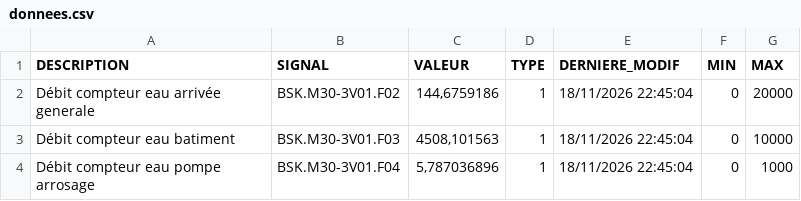
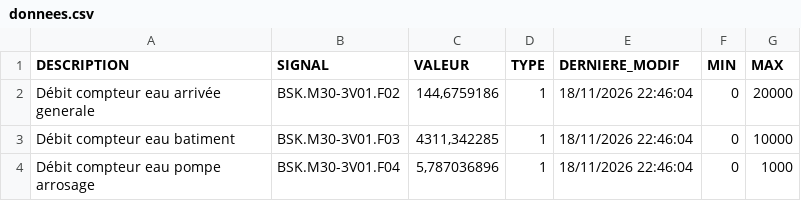
Before and after one commit to asaylani/BSK-On-Line, a CSV file: donnees.csv, drawn as a sheet.

Commit message:
Mise à jour automatique des compteurs

```diff
--- a/donnees.csv
+++ b/donnees.csv
@@ -1,4 +1,4 @@
 DESCRIPTION;SIGNAL;VALEUR;TYPE;DERNIERE_MODIF;MIN;MAX
-Débit compteur eau arrivée generale;BSK.M30-3V01.F02;144,6759186;1;18/11/2026 22:45:04;0;20000
-Débit compteur eau batiment;BSK.M30-3V01.F03;4508,101563;1;18/11/2026 22:45:04;0;10000
-Débit compteur eau pompe arrosage;BSK.M30-3V01.F04;5,787036896;1;18/11/2026 22:45:04;0;1000
+Débit compteur eau arrivée generale;BSK.M30-3V01.F02;144,6759186;1;18/11/2026 22:46:04;0;20000
+Débit compteur eau batiment;BSK.M30-3V01.F03;4311,342285;1;18/11/2026 22:46:04;0;10000
+Débit compteur eau pompe arrosage;BSK.M30-3V01.F04;5,787036896;1;18/11/2026 22:46:04;0;1000
```
